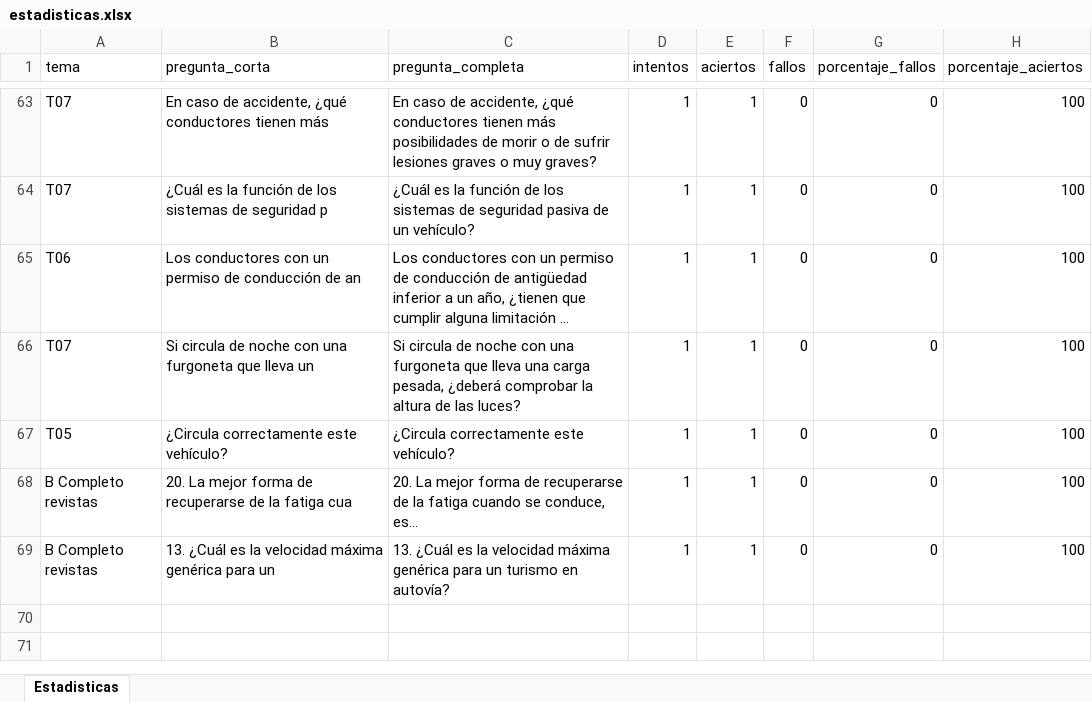
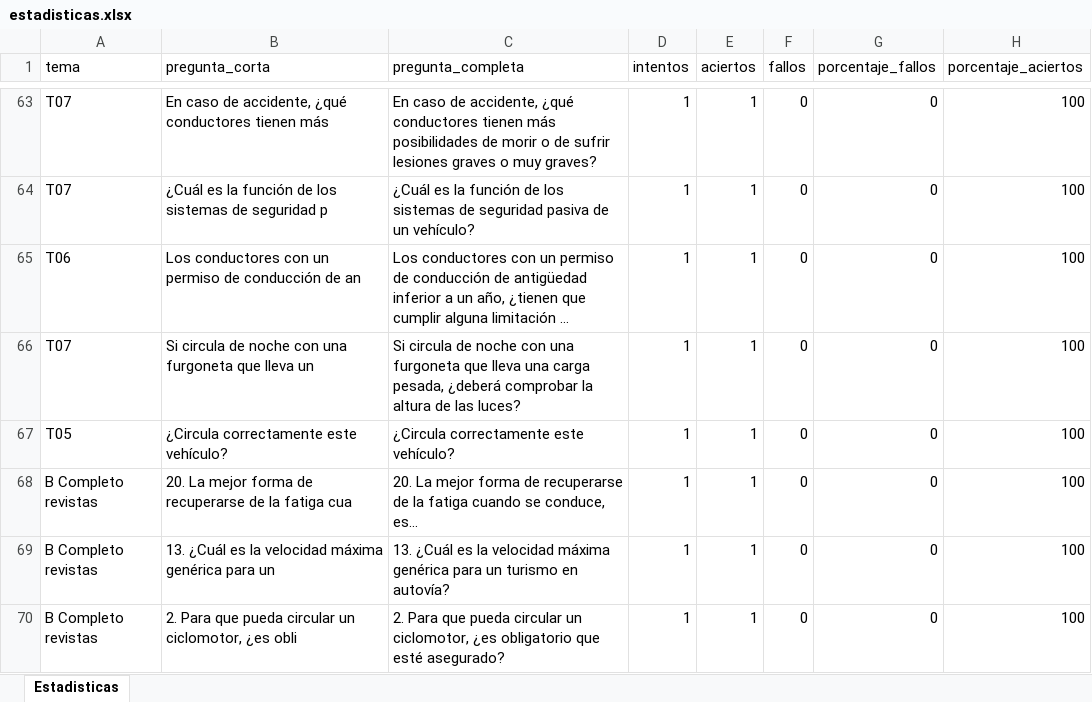
Before and after one commit to Yorchip/AUTOESCUELA, an Excel workbook: estadisticas.xlsx, sheet Estadisticas, drawn as a sheet; only a part is shown, gaps mark what is left out; long unchanged cells end in …; values as stored, in another font and other column widths than the file's, no borders; the diff names each change by its address in the sheet, - before the commit and + after, or states it on an @@ line.

Commit message:
📊 Actualización automática de estadísticas

```diff
--- a/estadisticas.xlsx (sheet Estadisticas)
+++ b/estadisticas.xlsx (sheet Estadisticas)
+row 70: B Completo revistas | 2. Para que pueda circular un ciclomotor, ¿es obli | 2. Para que pueda circular un ciclomotor, ¿es obligatorio que esté asegurado? | 1 | 1 | 0 | 0 | 100
```
